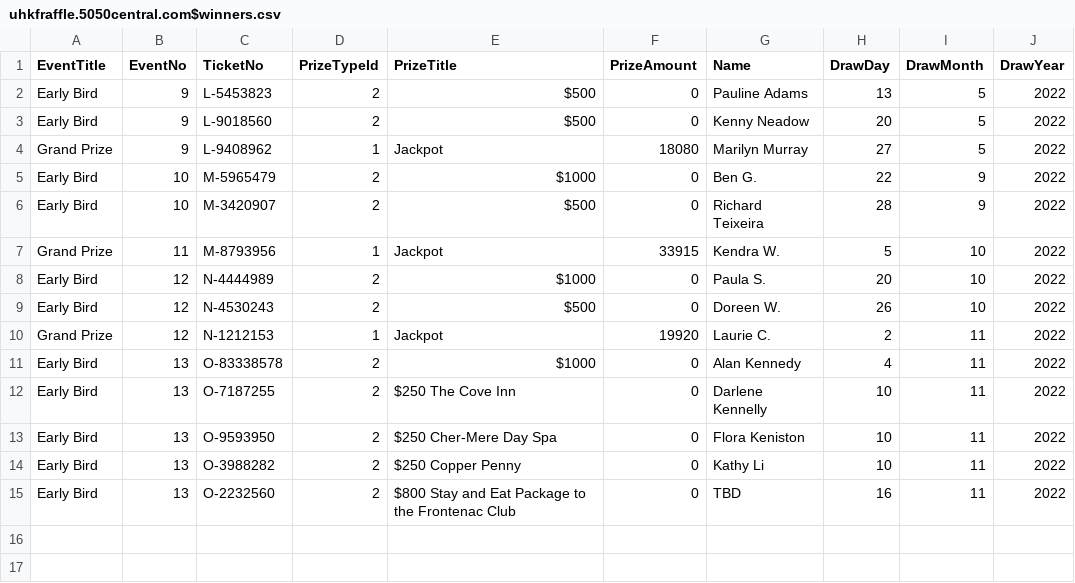
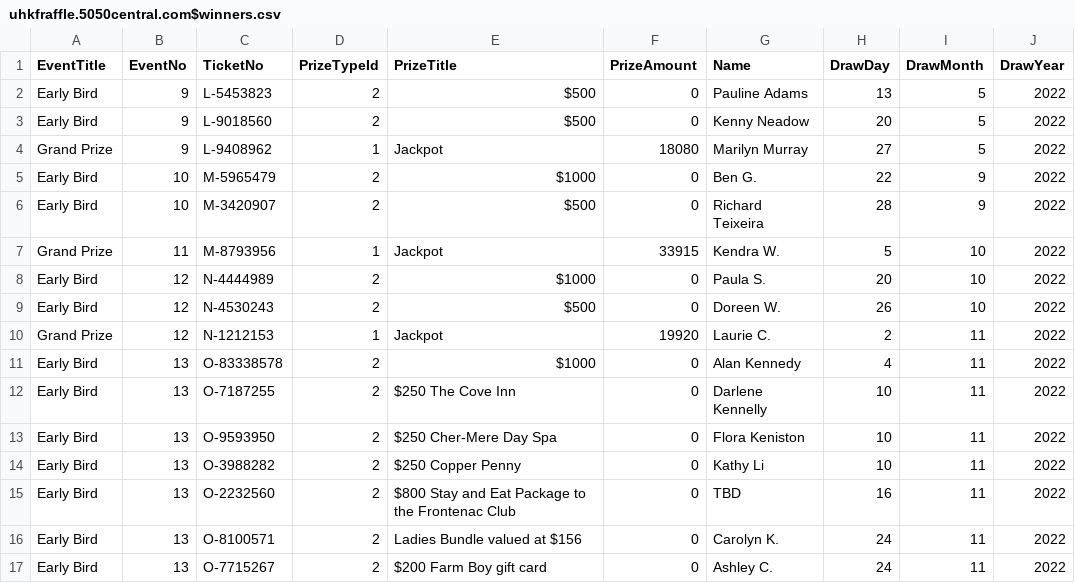
Before and after one commit to LuxYogasegaran/winners-list, a CSV file: uhkfraffle.5050central.com$winners.csv, drawn as a sheet.

Commit message:
Update uhkfraffle.5050central.com$winners.csv

```diff
--- a/uhkfraffle.5050central.com$winners.csv
+++ b/uhkfraffle.5050central.com$winners.csv
@@ -15 +15,3 @@ Early Bird,13,O-3988282,2,$250 Copper Penny,0,Kathy Li,10,11,2022
 Early Bird,13,O-2232560,2,$800 Stay and Eat Package to the Frontenac Club,0,TBD,16,11,2022
+Early Bird,13,O-8100571,2,Ladies Bundle valued at $156,0,Carolyn K.,24,11,2022
+Early Bird,13,O-7715267,2,$200 Farm Boy gift card,0,Ashley C.,24,11,2022
```
